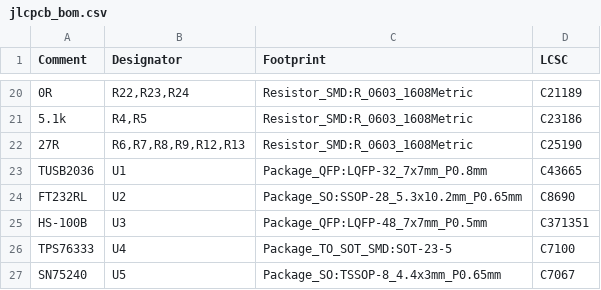
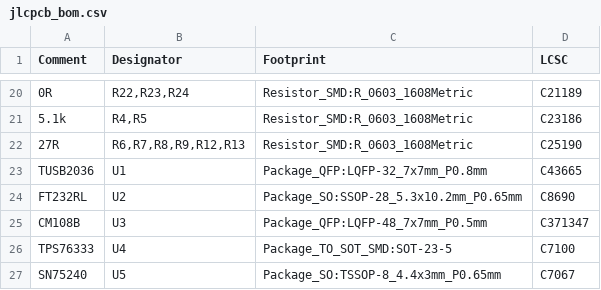
Before and after one commit to k0swe/mountaineer, a CSV file: Fabrication/jlcpcb_bom.csv, drawn as a sheet; only a part is shown, gaps mark what is left out.

```diff
--- a/Fabrication/jlcpcb_bom.csv
+++ b/Fabrication/jlcpcb_bom.csv
@@ -24,3 +24,3 @@ TUSB2036,U1,Package_QFP:LQFP-32_7x7mm_P0.8mm,C43665
 FT232RL,U2,Package_SO:SSOP-28_5.3x10.2mm_P0.65mm,C8690
-HS-100B,U3,Package_QFP:LQFP-48_7x7mm_P0.5mm,C371351
+CM108B,U3,Package_QFP:LQFP-48_7x7mm_P0.5mm,C371347
 TPS76333,U4,Package_TO_SOT_SMD:SOT-23-5,C7100
```
Also changed, not shown: Fabrication/mountaineer-top-pos.csv, bom.csv, 20 other files.
